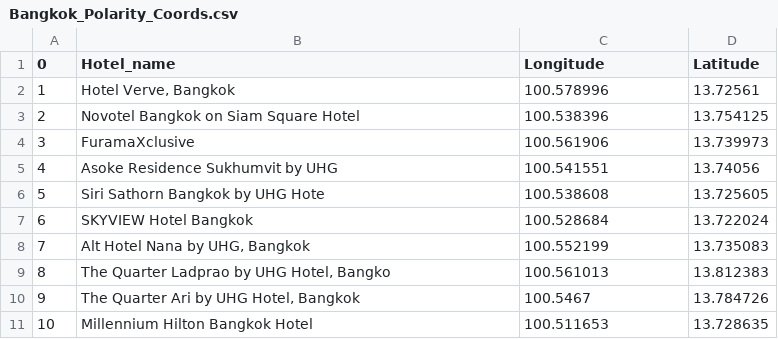
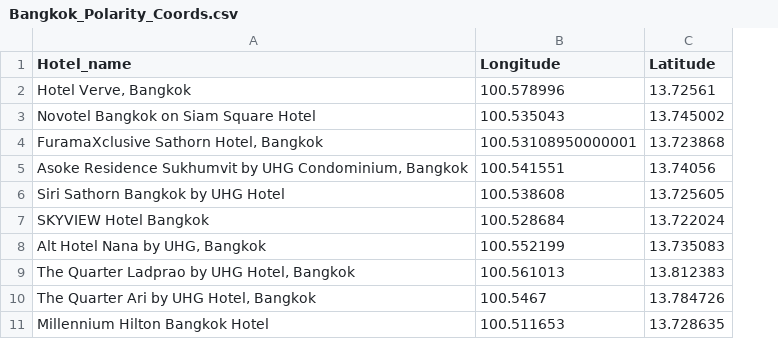
Before and after one commit to adityavsarkar19/Hotels-Decision-Support-and-Sentimental-Analysis, a CSV file: Map Plots/top10_polaritymaps/Bangkok_Polarity_Coords.csv, drawn as a sheet; removed rows and columns are numbered as before the commit, all else as after; the diff names each change by its address in the sheet, - before the commit and + after, or states it on an @@ line.

Commit message:
Bangkok initial 10 and polarity 10

```diff
--- a/Map Plots/top10_polaritymaps/Bangkok_Polarity_Coords.csv
+++ b/Map Plots/top10_polaritymaps/Bangkok_Polarity_Coords.csv
-column A (0), rows 2-3: 1 | 2; rows 5-11: 4 | 5 | 6 | 7 | 8 | 9 | 10
-B3 (Longitude): 100.538396
+B3 (Longitude): 100.535043
-C3 (Latitude): 13.754125
+C3 (Latitude): 13.745002
-row 4: 3 | FuramaXclusive | 100.561906 | 13.739973
+row 4: FuramaXclusive Sathorn Hotel, Bangkok | 100.53108950000001 | 13.723868
-A5 (Hotel_name): Asoke Residence Sukhumvit by UHG
+A5 (Hotel_name): Asoke Residence Sukhumvit by UHG Condominium, Bangkok
-A6 (Hotel_name): Siri Sathorn Bangkok by UHG Hote
+A6 (Hotel_name): Siri Sathorn Bangkok by UHG Hotel
-A9 (Hotel_name): The Quarter Ladprao by UHG Hotel, Bangko
+A9 (Hotel_name): The Quarter Ladprao by UHG Hotel, Bangkok
```
Also changed, not shown: Map Plots/top10_initialmaps/Bangkok_Initial_Coords.csv.
